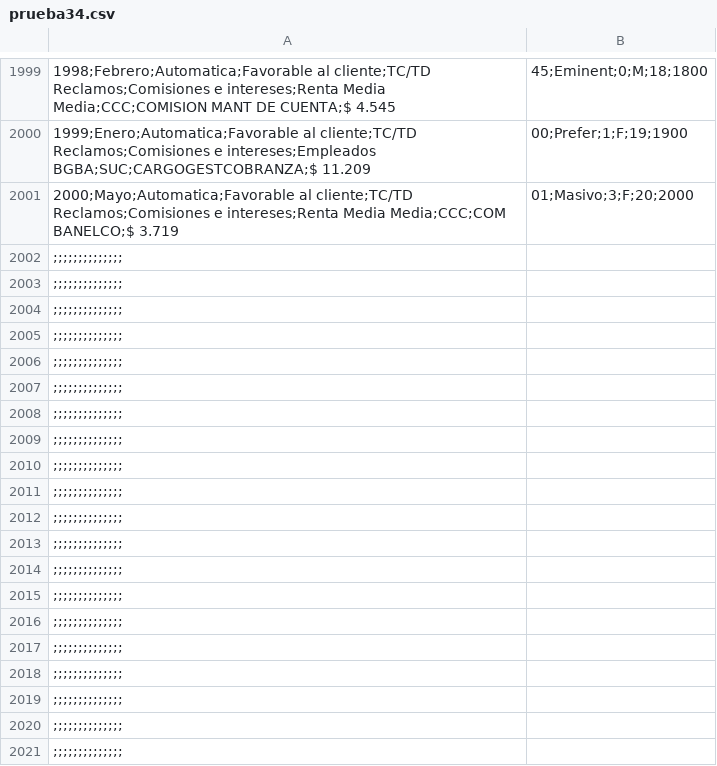
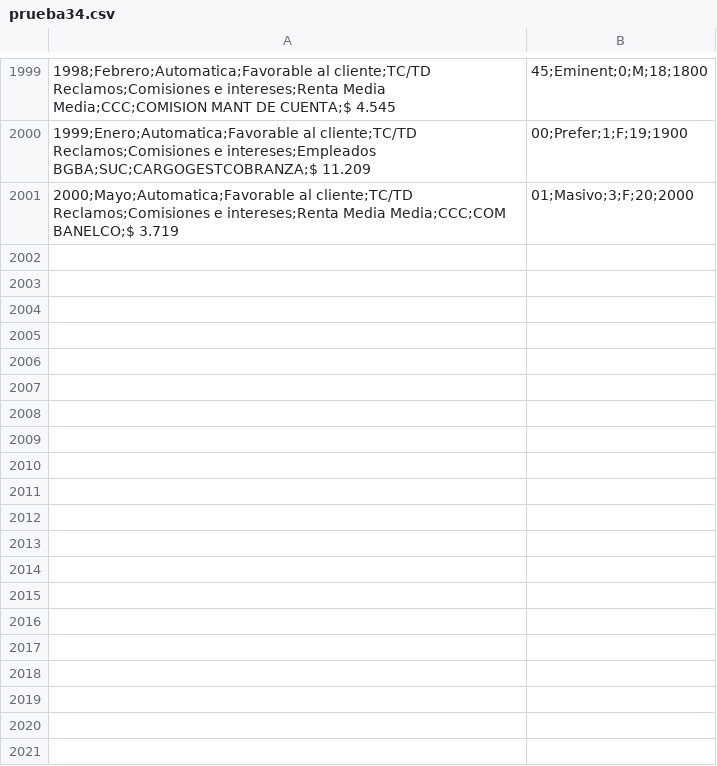
Before and after one commit to EmilyRosito/Datascience, a CSV file: prueba34.csv, drawn as a sheet; only a part is shown, gaps mark what is left out; the diff covers the shown part only; the diff names each change by its address in the sheet, - before the commit and + after, or states it on an @@ line.

Commit message:
nueva prueba mil

```diff
--- a/prueba34.csv
+++ b/prueba34.csv
-row 2002: ;;;;;;;;;;;;;;
-row 2003: ;;;;;;;;;;;;;;
-row 2004: ;;;;;;;;;;;;;;
-row 2005: ;;;;;;;;;;;;;;
-row 2006: ;;;;;;;;;;;;;;
-row 2007: ;;;;;;;;;;;;;;
-row 2008: ;;;;;;;;;;;;;;
-row 2009: ;;;;;;;;;;;;;;
-row 2010: ;;;;;;;;;;;;;;
-row 2011: ;;;;;;;;;;;;;;
-row 2012: ;;;;;;;;;;;;;;
-row 2013: ;;;;;;;;;;;;;;
-row 2014: ;;;;;;;;;;;;;;
-row 2015: ;;;;;;;;;;;;;;
-row 2016: ;;;;;;;;;;;;;;
-row 2017: ;;;;;;;;;;;;;;
-row 2018: ;;;;;;;;;;;;;;
-row 2019: ;;;;;;;;;;;;;;
-row 2020: ;;;;;;;;;;;;;;
-row 2021: ;;;;;;;;;;;;;;
```
Also changed, not shown: 140 removed rows elsewhere in this file.
